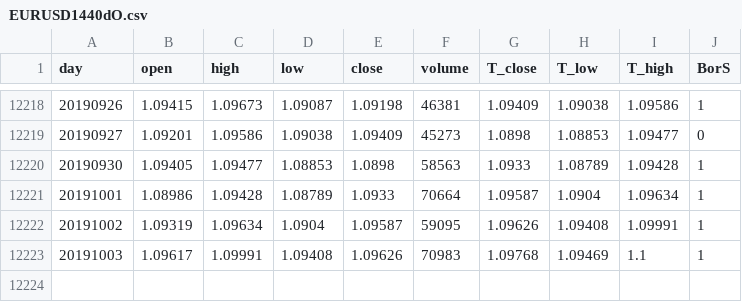
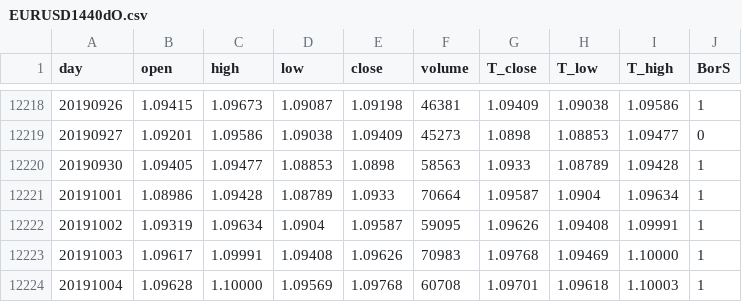
Before and after one commit to gomlfx/machineLearningForex, a CSV file: EURUSD1440dO.csv, drawn as a sheet; only a part is shown, gaps mark what is left out.

Commit message:
Update EURUSD1440dO.csv

```diff
--- a/EURUSD1440dO.csv
+++ b/EURUSD1440dO.csv
@@ -12222,2 +12222,3 @@ day,open,high,low,close,volume,T_close,T_low,T_high,BorS
 20191002,1.09319,1.09634,1.0904,1.09587,59095,1.09626,1.09408,1.09991,1
-20191003,1.09617,1.09991,1.09408,1.09626,70983,1.09768,1.09469,1.1,1
+20191003,1.09617,1.09991,1.09408,1.09626,70983,1.09768,1.09469,1.10000,1
+20191004,1.09628,1.10000,1.09569,1.09768,60708,1.09701,1.09618,1.10003,1
```
